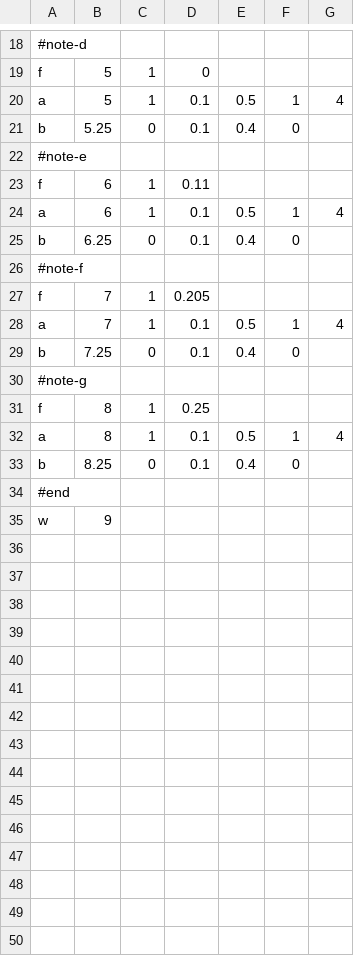
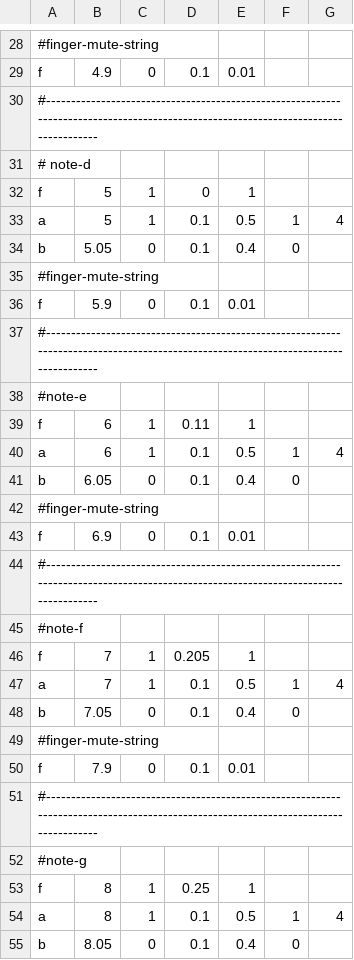
Before and after one commit to ktmeaton/artifastring, a TSV file: examples/violin-g-major-scale-spiccato.tsv, drawn as a sheet; only a part is shown, gaps mark what is left out; the shorter side is filled out with more unchanged rows; addresses are those after the commit; the diff covers the shown part only; the diff names each change by its address in the sheet, - before the commit and + after, or states it on an @@ line.

Commit message:
examples: spiccato with finger mute

```diff
--- a/examples/violin-g-major-scale-spiccato.tsv
+++ b/examples/violin-g-major-scale-spiccato.tsv
-A28: #note-d
+A28: #finger-mute-string
+row 29: f | 4.9 | 0 | 0.1 | 0.01
+row 30: #------------------------------------------------------------------------------------------------------------------------------------
+row 31: # note-d
-E32: (empty)
+E32: 1
-B34: 5.25
+B34: 5.05
+row 35: #finger-mute-string
+row 36: f | 5.9 | 0 | 0.1 | 0.01
+row 37: #------------------------------------------------------------------------------------------------------------------------------------
-E39: (empty)
+E39: 1
-B41: 6.25
+B41: 6.05
+row 42: #finger-mute-string
+row 43: f | 6.9 | 0 | 0.1 | 0.01
+row 44: #------------------------------------------------------------------------------------------------------------------------------------
-E46: (empty)
+E46: 1
-B48: 7.25
+B48: 7.05
+row 49: #finger-mute-string
+row 50: f | 7.9 | 0 | 0.1 | 0.01
+row 51: #------------------------------------------------------------------------------------------------------------------------------------
-E53: (empty)
+E53: 1
-B55: 8.25
+B55: 8.05
```
Also changed, not shown: 14 added rows, 1 removed row and 21 edited cells elsewhere in this file, 1 other file.
